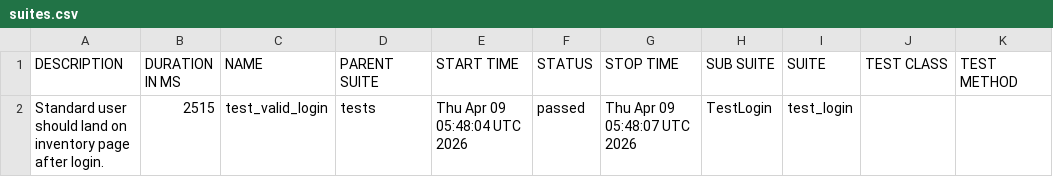
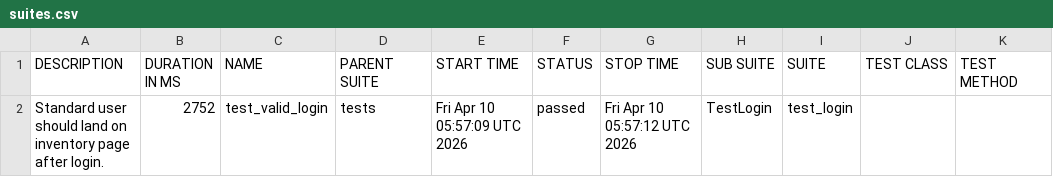
Before and after one commit to SivaReddy184/Playwright-Pytest-AI-driven-framework, a CSV file: data/suites.csv, drawn as a sheet.

```diff
--- a/data/suites.csv
+++ b/data/suites.csv
@@ -1,2 +1,2 @@
 "DESCRIPTION","DURATION IN MS","NAME","PARENT SUITE","START TIME","STATUS","STOP TIME","SUB SUITE","SUITE","TEST CLASS","TEST METHOD"
-"Standard user should land on inventory page after login.","2515","test_valid_login","tests","Thu Apr 09 05:48:04 UTC 2026","passed","Thu Apr 09 05:48:07 UTC 2026","TestLogin","test_login","",""
+"Standard user should land on inventory page after login.","2752","test_valid_login","tests","Fri Apr 10 05:57:09 UTC 2026","passed","Fri Apr 10 05:57:12 UTC 2026","TestLogin","test_login","",""
```
Also changed, not shown: 26 other files.
